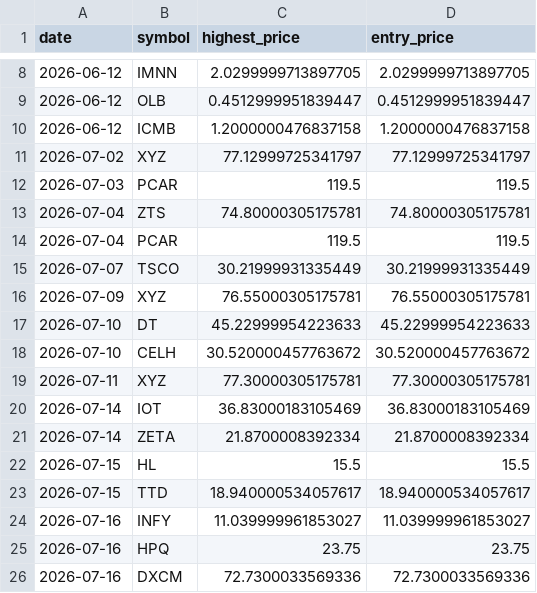
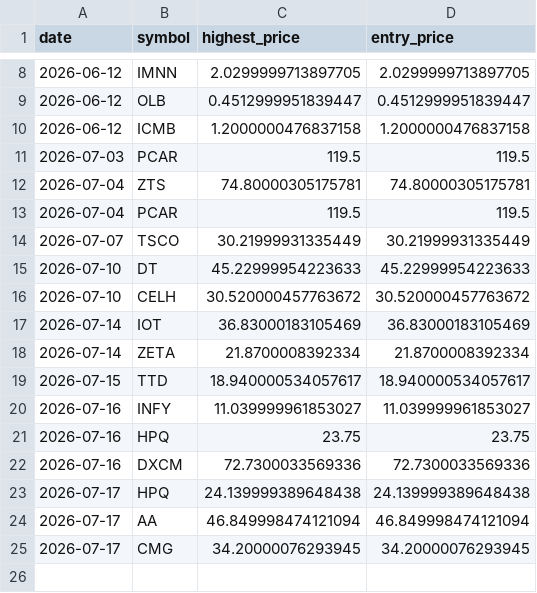
Before and after one commit to Stock-tsuboi/stock-screener, a CSV file: us_recommendation_history.csv, drawn as a sheet; only a part is shown, gaps mark what is left out; removed rows and columns are numbered as before the commit, all else as after; the diff names each change by its address in the sheet, - before the commit and + after, or states it on an @@ line.

```diff
--- a/us_recommendation_history.csv
+++ b/us_recommendation_history.csv
-row 11: 2026-07-02 | XYZ | 77.12999725341797 | 77.12999725341797
-row 16: 2026-07-09 | XYZ | 76.55000305175781 | 76.55000305175781
-row 19: 2026-07-11 | XYZ | 77.30000305175781 | 77.30000305175781
-row 22: 2026-07-15 | HL | 15.5 | 15.5
+row 23: 2026-07-17 | HPQ | 24.139999389648438 | 24.139999389648438
+row 24: 2026-07-17 | AA | 46.849998474121094 | 46.849998474121094
+row 25: 2026-07-17 | CMG | 34.20000076293945 | 34.20000076293945
```
